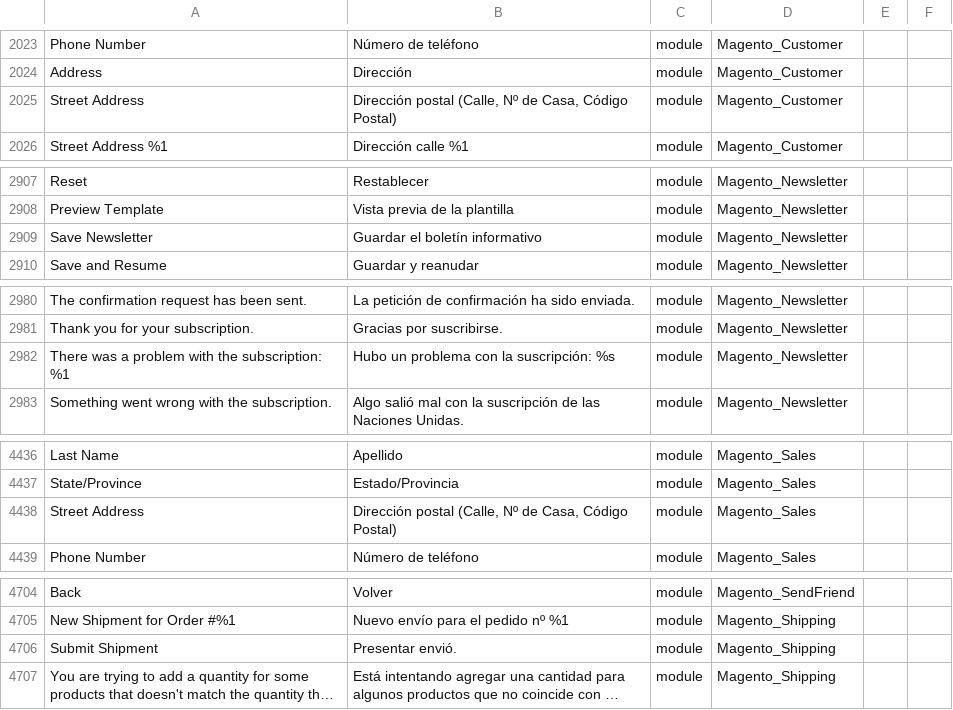
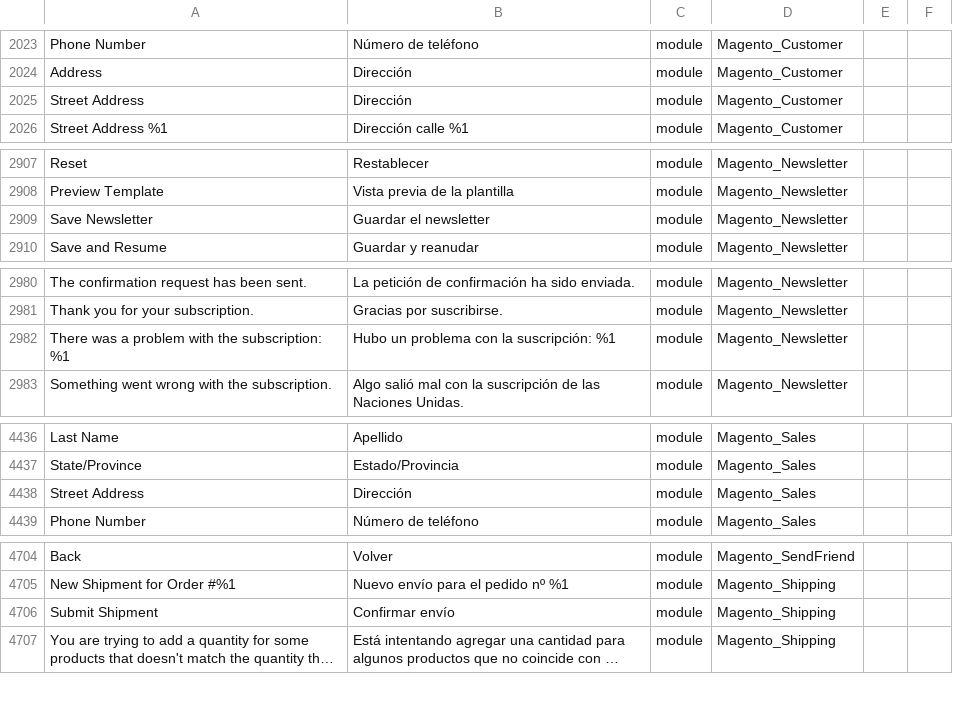
Before and after one commit to Magento2Translations/language_es_ar, a CSV file: es_AR.csv, drawn as a sheet; only a part is shown, gaps mark what is left out; long unchanged cells end in …; the diff covers the shown part only; the diff names each change by its address in the sheet, - before the commit and + after, or states it on an @@ line.

```diff
--- a/es_AR.csv
+++ b/es_AR.csv
-B2025: Dirección postal (Calle, Nº de Casa, Código Postal)
+B2025: Dirección
-B2909: Guardar el boletín informativo
+B2909: Guardar el newsletter
-B2982: Hubo un problema con la suscripción: %s
+B2982: Hubo un problema con la suscripción: %1
-B4438: Dirección postal (Calle, Nº de Casa, Código Postal)
+B4438: Dirección
-B4706: Presentar envió.
+B4706: Confirmar envío
```
Also changed, not shown: 17 edited cells elsewhere in this file, 1 other file.
